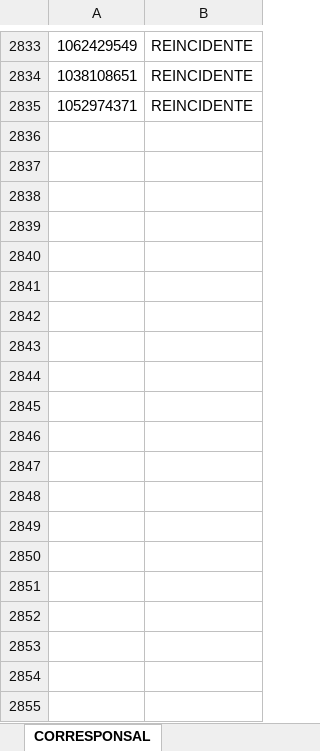
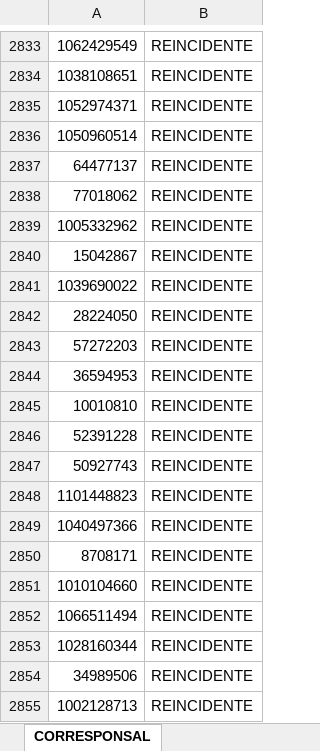
Before and after one commit to carlosjaviercamano-rgb/APPSUPRE, an Excel workbook: CORRESPONSAL.xlsx, sheet CORRESPONSAL, drawn as a sheet; only a part is shown, gaps mark what is left out; values as stored, in another font and other column widths than the file's, no borders; the diff covers the shown part only; the diff names each change by its address in the sheet, - before the commit and + after, or states it on an @@ line.

Commit message:
actualizacion corresponsal

```diff
--- a/CORRESPONSAL.xlsx (sheet CORRESPONSAL)
+++ b/CORRESPONSAL.xlsx (sheet CORRESPONSAL)
+row 2836: 1050960514 | REINCIDENTE
+row 2837: 64477137 | REINCIDENTE
+row 2838: 77018062 | REINCIDENTE
+row 2839: 1005332962 | REINCIDENTE
+row 2840: 15042867 | REINCIDENTE
+row 2841: 1039690022 | REINCIDENTE
+row 2842: 28224050 | REINCIDENTE
+row 2843: 57272203 | REINCIDENTE
+row 2844: 36594953 | REINCIDENTE
+row 2845: 10010810 | REINCIDENTE
+row 2846: 52391228 | REINCIDENTE
+row 2847: 50927743 | REINCIDENTE
+row 2848: 1101448823 | REINCIDENTE
+row 2849: 1040497366 | REINCIDENTE
+row 2850: 8708171 | REINCIDENTE
+row 2851: 1010104660 | REINCIDENTE
+row 2852: 1066511494 | REINCIDENTE
+row 2853: 1028160344 | REINCIDENTE
+row 2854: 34989506 | REINCIDENTE
+row 2855: 1002128713 | REINCIDENTE
```
Also changed, not shown: 71 added rows elsewhere in this sheet, 1 other file.
